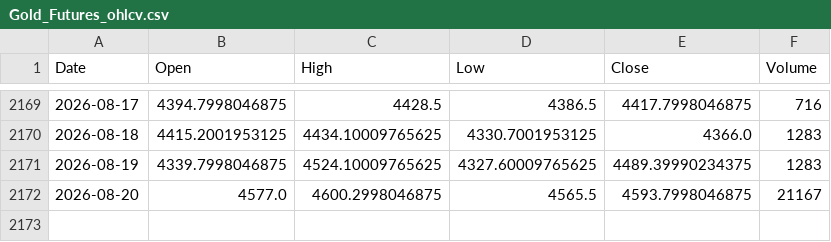
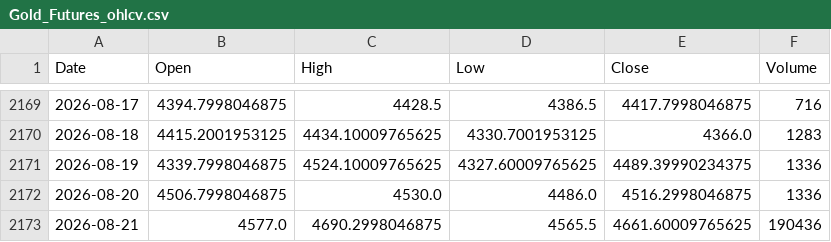
Before and after one commit to twangnhat-05/NGHIENCUUKHOAHOC, a CSV file: data/raw/Gold_Futures_ohlcv.csv, drawn as a sheet; only a part is shown, gaps mark what is left out.

```diff
--- a/data/raw/Gold_Futures_ohlcv.csv
+++ b/data/raw/Gold_Futures_ohlcv.csv
@@ -2170,3 +2170,4 @@
 2026-08-18,4415.2001953125,4434.10009765625,4330.7001953125,4366.0,1283
-2026-08-19,4339.7998046875,4524.10009765625,4327.60009765625,4489.39990234375,1283
-2026-08-20,4577.0,4600.2998046875,4565.5,4593.7998046875,21167
+2026-08-19,4339.7998046875,4524.10009765625,4327.60009765625,4489.39990234375,1336
+2026-08-20,4506.7998046875,4530.0,4486.0,4516.2998046875,1336
+2026-08-21,4577.0,4690.2998046875,4565.5,4661.60009765625,190436
```
Also changed, not shown: data/raw/BTC_ohlcv.csv, data/raw/GLD_ohlcv.csv, 5 other files.
